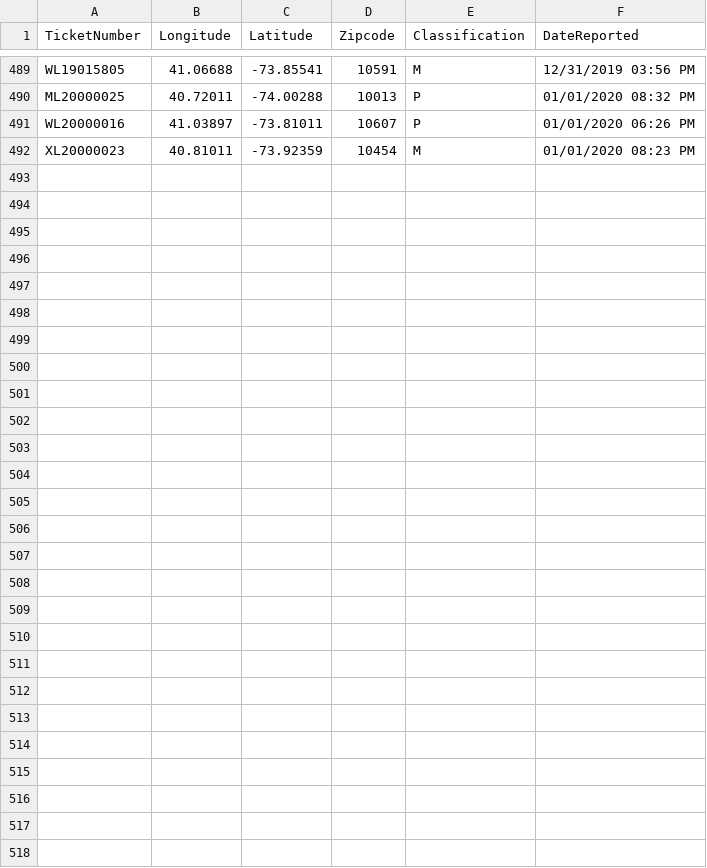
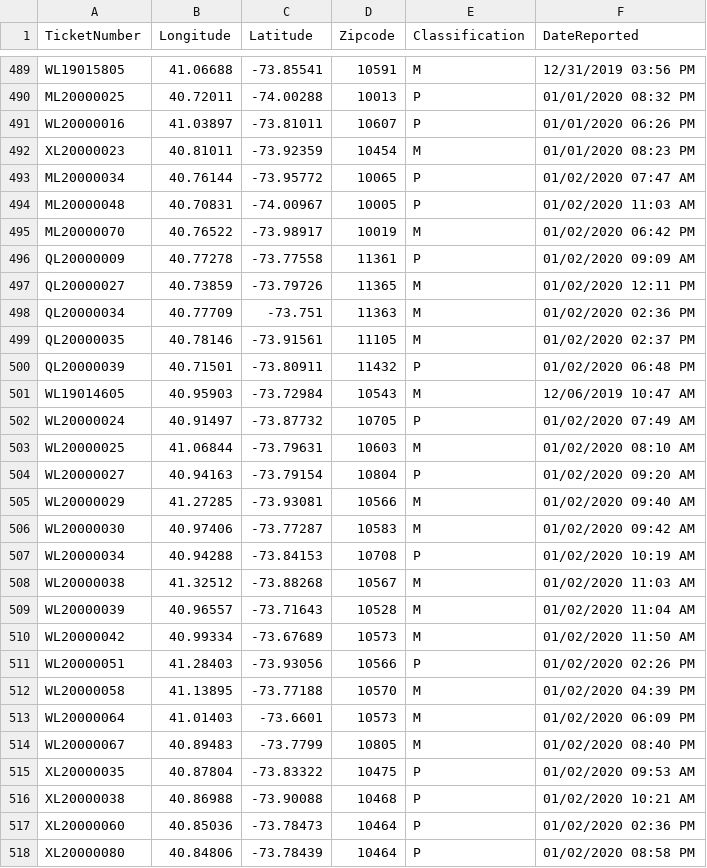
Before and after one commit to mhasan004/GasLeakProject, a CSV file: GettingDataFrom_ConEd/UNION.csv, drawn as a sheet; only a part is shown, gaps mark what is left out; the diff names each change by its address in the sheet, - before the commit and + after, or states it on an @@ line.

Commit message:
Automated Push - New Ticket Update

```diff
--- a/GettingDataFrom_ConEd/UNION.csv
+++ b/GettingDataFrom_ConEd/UNION.csv
+row 493: ML20000034 | 40.76144 | -73.95772 | 10065 | P | 01/02/2020 07:47 AM
+row 494: ML20000048 | 40.70831 | -74.00967 | 10005 | P | 01/02/2020 11:03 AM
+row 495: ML20000070 | 40.76522 | -73.98917 | 10019 | M | 01/02/2020 06:42 PM
+row 496: QL20000009 | 40.77278 | -73.77558 | 11361 | P | 01/02/2020 09:09 AM
+row 497: QL20000027 | 40.73859 | -73.79726 | 11365 | M | 01/02/2020 12:11 PM
+row 498: QL20000034 | 40.77709 | -73.751 | 11363 | M | 01/02/2020 02:36 PM
+row 499: QL20000035 | 40.78146 | -73.91561 | 11105 | M | 01/02/2020 02:37 PM
+row 500: QL20000039 | 40.71501 | -73.80911 | 11432 | P | 01/02/2020 06:48 PM
+row 501: WL19014605 | 40.95903 | -73.72984 | 10543 | M | 12/06/2019 10:47 AM
+row 502: WL20000024 | 40.91497 | -73.87732 | 10705 | P | 01/02/2020 07:49 AM
+row 503: WL20000025 | 41.06844 | -73.79631 | 10603 | M | 01/02/2020 08:10 AM
+row 504: WL20000027 | 40.94163 | -73.79154 | 10804 | P | 01/02/2020 09:20 AM
+row 505: WL20000029 | 41.27285 | -73.93081 | 10566 | M | 01/02/2020 09:40 AM
+row 506: WL20000030 | 40.97406 | -73.77287 | 10583 | M | 01/02/2020 09:42 AM
+row 507: WL20000034 | 40.94288 | -73.84153 | 10708 | P | 01/02/2020 10:19 AM
+row 508: WL20000038 | 41.32512 | -73.88268 | 10567 | M | 01/02/2020 11:03 AM
+row 509: WL20000039 | 40.96557 | -73.71643 | 10528 | M | 01/02/2020 11:04 AM
+row 510: WL20000042 | 40.99334 | -73.67689 | 10573 | M | 01/02/2020 11:50 AM
+row 511: WL20000051 | 41.28403 | -73.93056 | 10566 | P | 01/02/2020 02:26 PM
+row 512: WL20000058 | 41.13895 | -73.77188 | 10570 | M | 01/02/2020 04:39 PM
+row 513: WL20000064 | 41.01403 | -73.6601 | 10573 | M | 01/02/2020 06:09 PM
+row 514: WL20000067 | 40.89483 | -73.7799 | 10805 | M | 01/02/2020 08:40 PM
+row 515: XL20000035 | 40.87804 | -73.83322 | 10475 | P | 01/02/2020 09:53 AM
+row 516: XL20000038 | 40.86988 | -73.90088 | 10468 | P | 01/02/2020 10:21 AM
+row 517: XL20000060 | 40.85036 | -73.78473 | 10464 | P | 01/02/2020 02:36 PM
+row 518: XL20000080 | 40.84806 | -73.78439 | 10464 | P | 01/02/2020 08:58 PM
```
